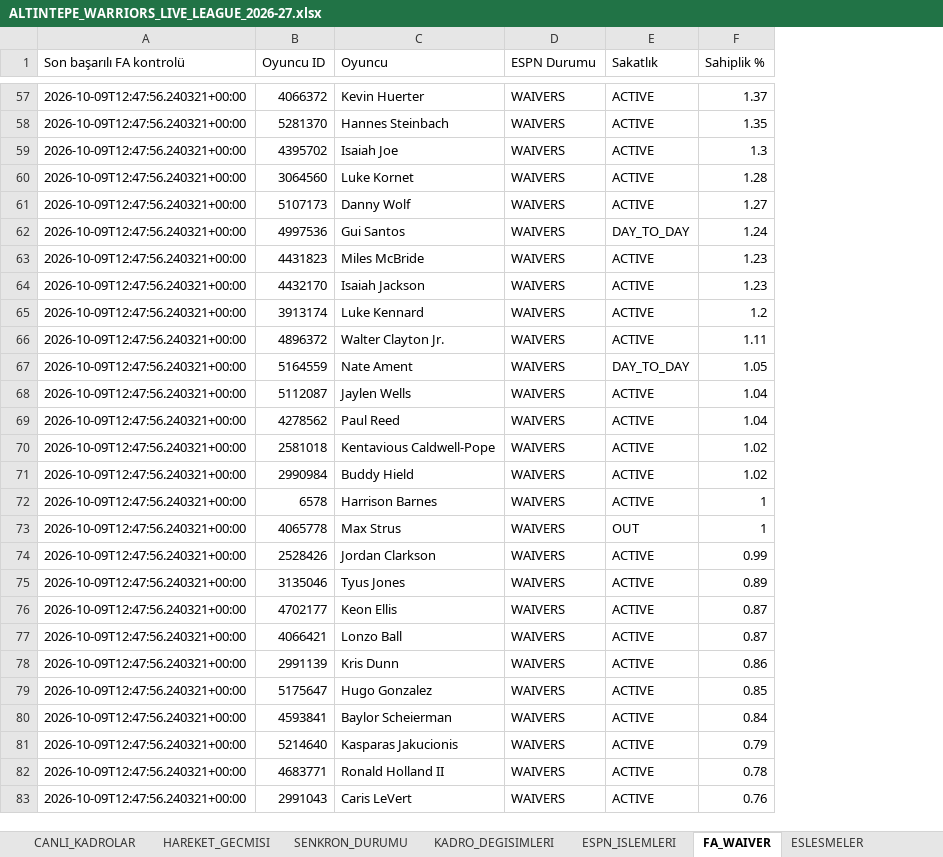
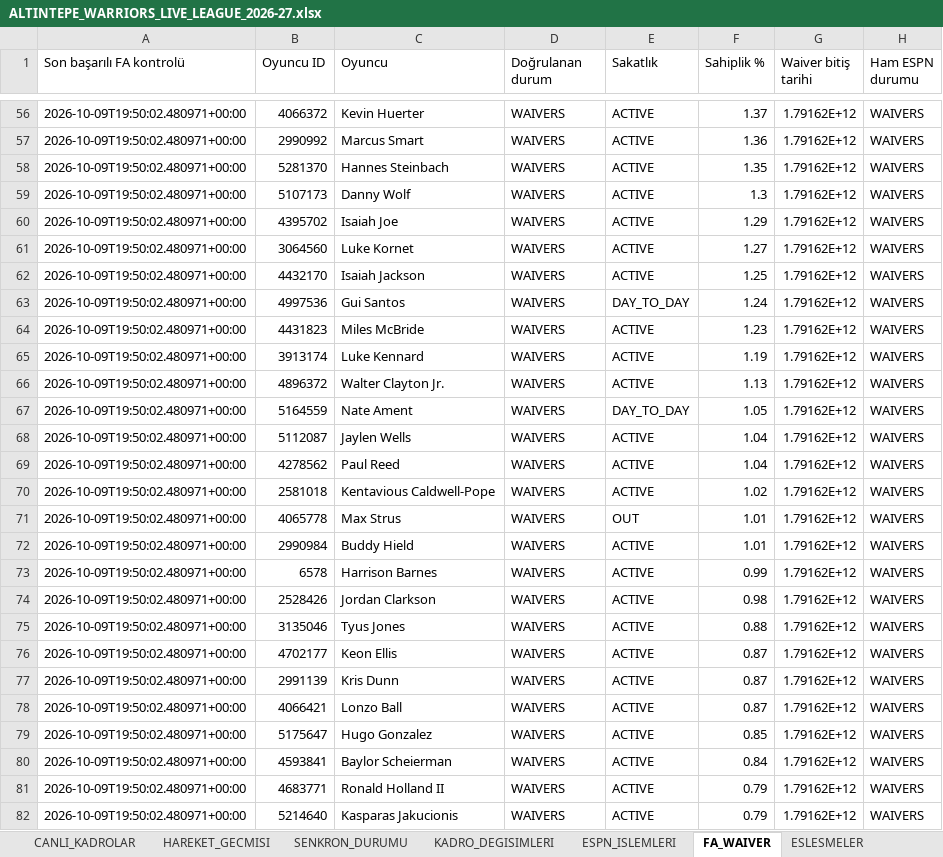
Before and after one commit to ikizer3/altintepe-warriors-draft, an Excel workbook: league_archive/ALTINTEPE_WARRIORS_LIVE_LEAGUE_2026-27.xlsx, sheet FA_WAIVER, drawn as a sheet; only a part is shown, gaps mark what is left out; values as stored, in another font and other column widths than the file's, no borders; removed rows and columns are numbered as before the commit, all else as after; the diff covers the shown part only; the diff names each change by its address in the sheet, - before the commit and + after, or states it on an @@ line.

Commit message:
Update ESPN league archive

```diff
--- a/league_archive/ALTINTEPE_WARRIORS_LIVE_LEAGUE_2026-27.xlsx (sheet FA_WAIVER)
+++ b/league_archive/ALTINTEPE_WARRIORS_LIVE_LEAGUE_2026-27.xlsx (sheet FA_WAIVER)
+column G (Waiver bitiş tarihi), row 56: 1.79162E+12; row 58: 1.79162E+12; rows 60-61: 1.79162E+12 | 1.79162E+12; rows 63-70: all 1.79162E+12; rows 72-77: all 1.79162E+12; rows 79-81: all 1.79162E+12
+column H (Ham ESPN durumu), row 56: WAIVERS; row 58: WAIVERS; rows 60-61: WAIVERS | WAIVERS; rows 63-70: all WAIVERS; rows 72-77: all WAIVERS; rows 79-81: all WAIVERS
-D1: ESPN Durumu
+D1: Doğrulanan durum
-A56 (Son başarılı FA kontrolü): 2026-10-09T12:47:56.240321+00:00
+A56 (Son başarılı FA kontrolü): 2026-10-09T19:50:02.480971+00:00
+row 57: 2026-10-09T19:50:02.480971+00:00 | 2990992 | Marcus Smart | WAIVERS | ACTIVE | 1.36 | 1.79162E+12 | WAIVERS
-A58 (Son başarılı FA kontrolü): 2026-10-09T12:47:56.240321+00:00
+A58 (Son başarılı FA kontrolü): 2026-10-09T19:50:02.480971+00:00
+row 59: 2026-10-09T19:50:02.480971+00:00 | 5107173 | Danny Wolf | WAIVERS | ACTIVE | 1.3 | 1.79162E+12 | WAIVERS
-A60:A61 (Son başarılı FA kontrolü): 2026-10-09T12:47:56.240321+00:00
+A60:A61 (Son başarılı FA kontrolü): 2026-10-09T19:50:02.480971+00:00
-F60 (Sahiplik %): 1.3
+F60 (Sahiplik %): 1.29
-F61 (Sahiplik %): 1.28
+F61 (Sahiplik %): 1.27
-row 61: 2026-10-09T12:47:56.240321+00:00 | 5107173 | Danny Wolf | WAIVERS | ACTIVE | 1.27
+row 62: 2026-10-09T19:50:02.480971+00:00 | 4432170 | Isaiah Jackson | WAIVERS | ACTIVE | 1.25 | 1.79162E+12 | WAIVERS
-A63:A64 (Son başarılı FA kontrolü): 2026-10-09T12:47:56.240321+00:00
+A63:A64 (Son başarılı FA kontrolü): 2026-10-09T19:50:02.480971+00:00
-row 64: 2026-10-09T12:47:56.240321+00:00 | 4432170 | Isaiah Jackson | WAIVERS | ACTIVE | 1.23
-A65:A70 (Son başarılı FA kontrolü): 2026-10-09T12:47:56.240321+00:00
+A65:A70 (Son başarılı FA kontrolü): 2026-10-09T19:50:02.480971+00:00
-F65 (Sahiplik %): 1.2
+F65 (Sahiplik %): 1.19
-F66 (Sahiplik %): 1.11
+F66 (Sahiplik %): 1.13
+row 71: 2026-10-09T19:50:02.480971+00:00 | 4065778 | Max Strus | WAIVERS | OUT | 1.01 | 1.79162E+12 | WAIVERS
-A72:A73 (Son başarılı FA kontrolü): 2026-10-09T12:47:56.240321+00:00
+A72:A73 (Son başarılı FA kontrolü): 2026-10-09T19:50:02.480971+00:00
-F72 (Sahiplik %): 1.02
+F72 (Sahiplik %): 1.01
-F73 (Sahiplik %): 1
+F73 (Sahiplik %): 0.99
-row 73: 2026-10-09T12:47:56.240321+00:00 | 4065778 | Max Strus | WAIVERS | OUT | 1
-A74:A76 (Son başarılı FA kontrolü): 2026-10-09T12:47:56.240321+00:00
+A74:A76 (Son başarılı FA kontrolü): 2026-10-09T19:50:02.480971+00:00
-F74 (Sahiplik %): 0.99
+F74 (Sahiplik %): 0.98
-F75 (Sahiplik %): 0.89
+F75 (Sahiplik %): 0.88
-row 77: 2026-10-09T12:47:56.240321+00:00 | 4066421 | Lonzo Ball | WAIVERS | ACTIVE | 0.87
-A77 (Son başarılı FA kontrolü): 2026-10-09T12:47:56.240321+00:00
+A77 (Son başarılı FA kontrolü): 2026-10-09T19:50:02.480971+00:00
-F77 (Sahiplik %): 0.86
+F77 (Sahiplik %): 0.87
+row 78: 2026-10-09T19:50:02.480971+00:00 | 4066421 | Lonzo Ball | WAIVERS | ACTIVE | 0.87 | 1.79162E+12 | WAIVERS
-A79:A80 (Son başarılı FA kontrolü): 2026-10-09T12:47:56.240321+00:00
+A79:A80 (Son başarılı FA kontrolü): 2026-10-09T19:50:02.480971+00:00
-row 81: 2026-10-09T12:47:56.240321+00:00 | 5214640 | Kasparas Jakucionis | WAIVERS | ACTIVE | 0.79
-A81 (Son başarılı FA kontrolü): 2026-10-09T12:47:56.240321+00:00
+A81 (Son başarılı FA kontrolü): 2026-10-09T19:50:02.480971+00:00
-F81 (Sahiplik %): 0.78
+F81 (Sahiplik %): 0.79
-row 83: 2026-10-09T12:47:56.240321+00:00 | 2991043 | Caris LeVert | WAIVERS | ACTIVE | 0.76
+row 82: 2026-10-09T19:50:02.480971+00:00 | 5214640 | Kasparas Jakucionis | WAIVERS | ACTIVE | 0.79 | 1.79162E+12 | WAIVERS
```
Also changed, not shown: 60 added rows, 60 removed rows and 871 edited cells elsewhere in this sheet, sheet ESPN_OYUNCU_STATS, sheet CANLI_KADROLAR, sheet SENKRON_DURUMU, 3 other files.
